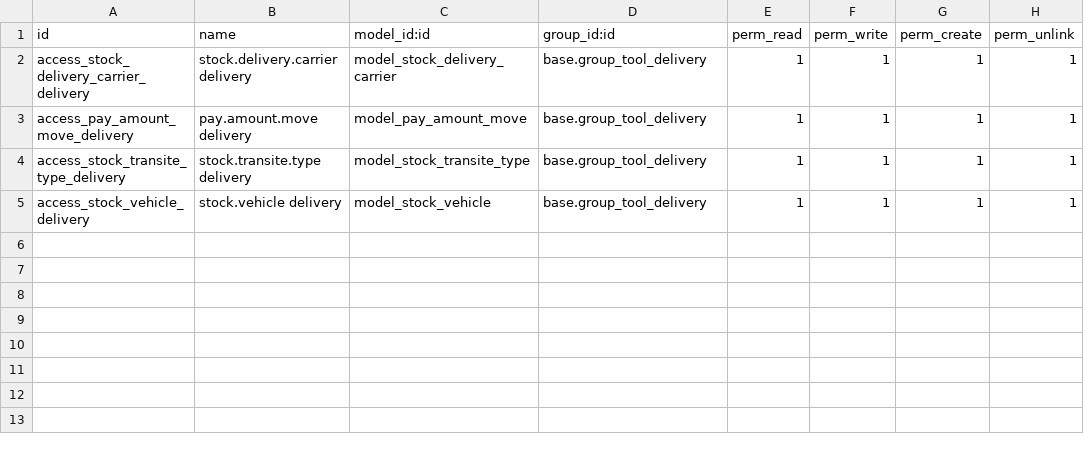
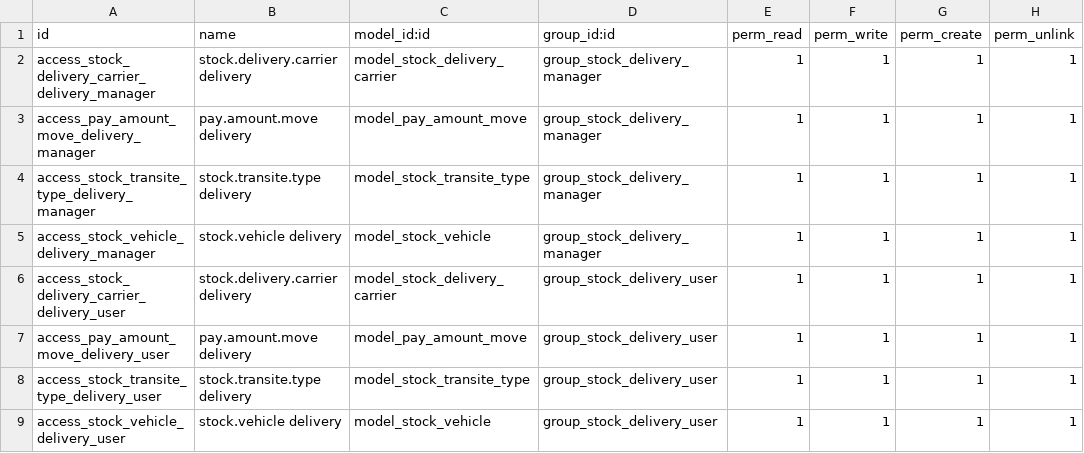
Before and after one commit to wangguangji/stock_delivery, a CSV file: security/ir.model.access.csv, drawn as a sheet.

```diff
--- a/security/ir.model.access.csv
+++ b/security/ir.model.access.csv
@@ -1,5 +1,9 @@
 id,name,model_id:id,group_id:id,perm_read,perm_write,perm_create,perm_unlink
-access_stock_delivery_carrier_delivery,stock.delivery.carrier delivery,model_stock_delivery_carrier,base.group_tool_delivery,1,1,1,1
-access_pay_amount_move_delivery,pay.amount.move delivery,model_pay_amount_move,base.group_tool_delivery,1,1,1,1
-access_stock_transite_type_delivery,stock.transite.type delivery,model_stock_transite_type,base.group_tool_delivery,1,1,1,1
-access_stock_vehicle_delivery,stock.vehicle delivery,model_stock_vehicle,base.group_tool_delivery,1,1,1,1
+access_stock_delivery_carrier_delivery_manager,stock.delivery.carrier delivery,model_stock_delivery_carrier,group_stock_delivery_manager,1,1,1,1
+access_pay_amount_move_delivery_manager,pay.amount.move delivery,model_pay_amount_move,group_stock_delivery_manager,1,1,1,1
+access_stock_transite_type_delivery_manager,stock.transite.type delivery,model_stock_transite_type,group_stock_delivery_manager,1,1,1,1
+access_stock_vehicle_delivery_manager,stock.vehicle delivery,model_stock_vehicle,group_stock_delivery_manager,1,1,1,1
+access_stock_delivery_carrier_delivery_user,stock.delivery.carrier delivery,model_stock_delivery_carrier,group_stock_delivery_user,1,1,1,1
+access_pay_amount_move_delivery_user,pay.amount.move delivery,model_pay_amount_move,group_stock_delivery_user,1,1,1,1
+access_stock_transite_type_delivery_user,stock.transite.type delivery,model_stock_transite_type,group_stock_delivery_user,1,1,1,1
+access_stock_vehicle_delivery_user,stock.vehicle delivery,model_stock_vehicle,group_stock_delivery_user,1,1,1,1
```
Also changed, not shown: 4 other files.
